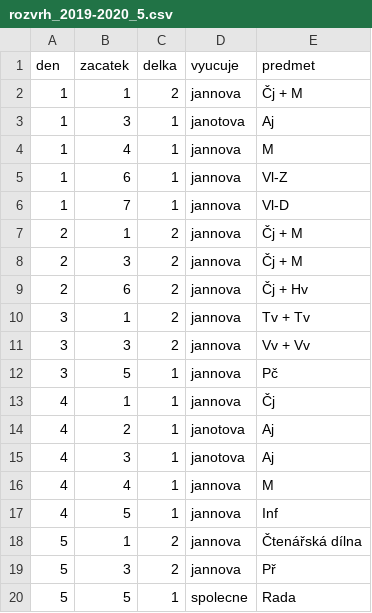
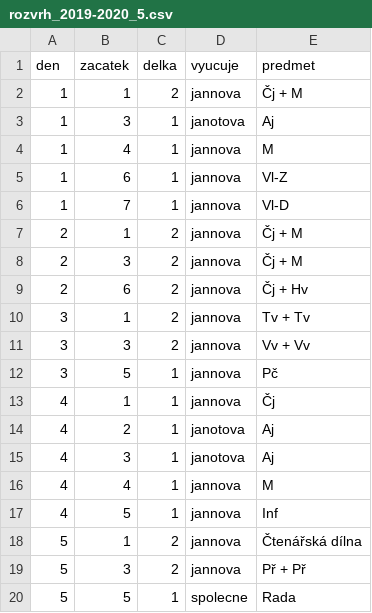
Before and after one commit to matyaskopp/zsplavsko-rozvrh, a CSV file: data/rozvrh_2019-2020_5.csv, drawn as a sheet.

Commit message:
Update rozvrh_2019-2020_5.csv

```diff
--- a/data/rozvrh_2019-2020_5.csv
+++ b/data/rozvrh_2019-2020_5.csv
@@ -18,3 +18,3 @@ den,zacatek,delka,vyucuje,predmet
 5,1,2,jannova,Čtenářská dílna
-5,3,2,jannova,Př
+5,3,2,jannova,Př + Př
 5,5,1,spolecne,Rada
```
